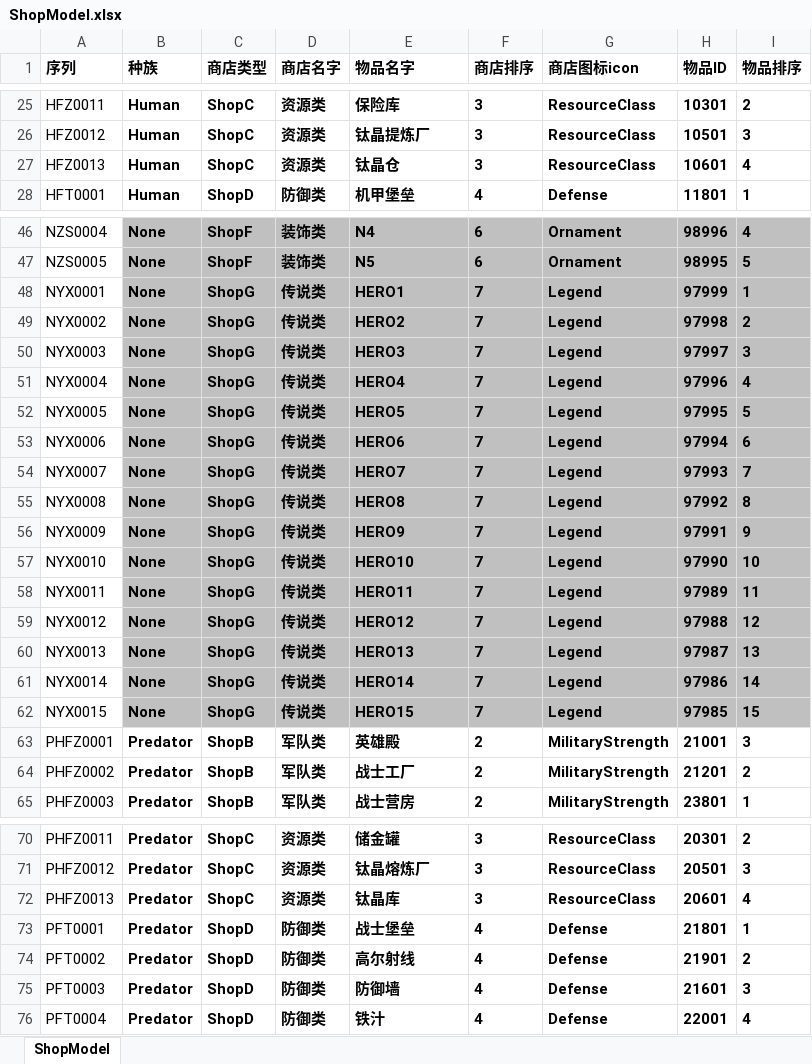
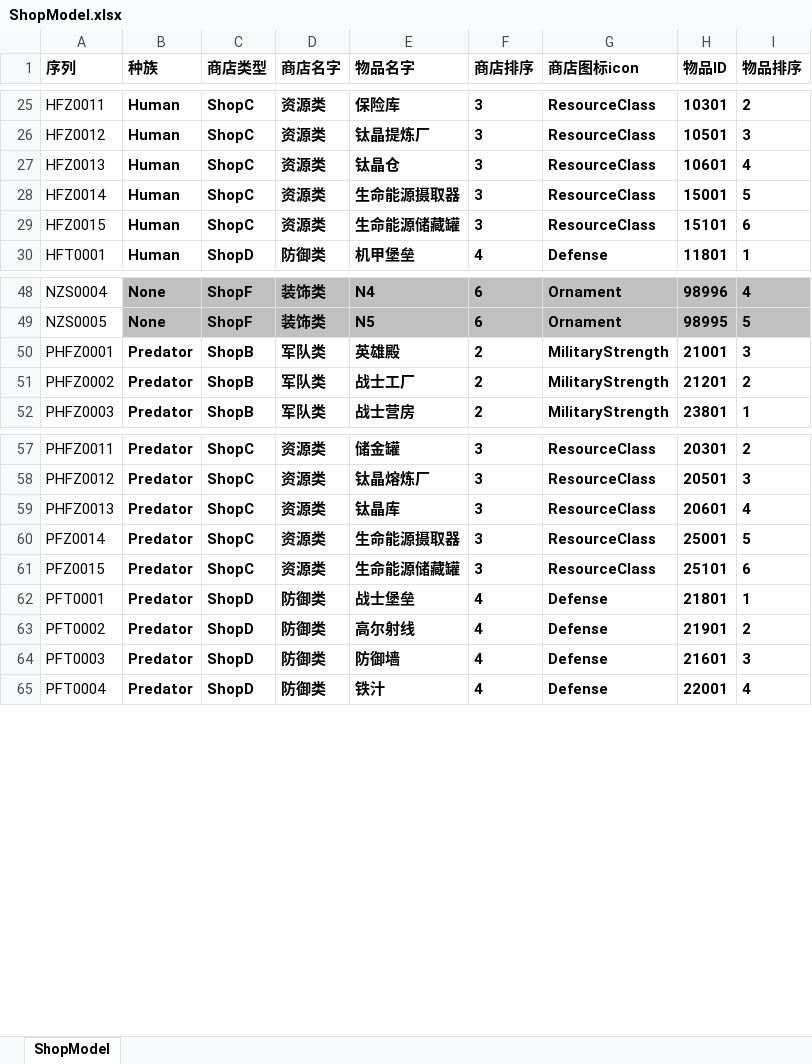
Before and after one commit to yutuer/javatools, an Excel workbook: src/main/resources/excels/ShopModel.xlsx, sheet ShopModel, drawn as a sheet; only a part is shown, gaps mark what is left out; values as stored, in another font and other column widths than the file's, no borders; table styles not drawn; removed rows and columns are numbered as before the commit, all else as after; the diff covers the shown part only; the diff names each change by its address in the sheet, - before the commit and + after, or states it on an @@ line.

```diff
--- a/src/main/resources/excels/ShopModel.xlsx (sheet ShopModel)
+++ b/src/main/resources/excels/ShopModel.xlsx (sheet ShopModel)
+row 28: HFZ0014 | Human | ShopC | 资源类 | 生命能源摄取器 | 3 | ResourceClass | 15001 | 5
+row 29: HFZ0015 | Human | ShopC | 资源类 | 生命能源储藏罐 | 3 | ResourceClass | 15101 | 6
-row 48: NYX0001 | None | ShopG | 传说类 | HERO1 | 7 | Legend | 97999 | 1
-row 49: NYX0002 | None | ShopG | 传说类 | HERO2 | 7 | Legend | 97998 | 2
-row 50: NYX0003 | None | ShopG | 传说类 | HERO3 | 7 | Legend | 97997 | 3
-row 51: NYX0004 | None | ShopG | 传说类 | HERO4 | 7 | Legend | 97996 | 4
-row 52: NYX0005 | None | ShopG | 传说类 | HERO5 | 7 | Legend | 97995 | 5
-row 53: NYX0006 | None | ShopG | 传说类 | HERO6 | 7 | Legend | 97994 | 6
-row 54: NYX0007 | None | ShopG | 传说类 | HERO7 | 7 | Legend | 97993 | 7
-row 55: NYX0008 | None | ShopG | 传说类 | HERO8 | 7 | Legend | 97992 | 8
-row 56: NYX0009 | None | ShopG | 传说类 | HERO9 | 7 | Legend | 97991 | 9
-row 57: NYX0010 | None | ShopG | 传说类 | HERO10 | 7 | Legend | 97990 | 10
-row 58: NYX0011 | None | ShopG | 传说类 | HERO11 | 7 | Legend | 97989 | 11
-row 59: NYX0012 | None | ShopG | 传说类 | HERO12 | 7 | Legend | 97988 | 12
-row 60: NYX0013 | None | ShopG | 传说类 | HERO13 | 7 | Legend | 97987 | 13
-row 61: NYX0014 | None | ShopG | 传说类 | HERO14 | 7 | Legend | 97986 | 14
-row 62: NYX0015 | None | ShopG | 传说类 | HERO15 | 7 | Legend | 97985 | 15
+row 60: PFZ0014 | Predator | ShopC | 资源类 | 生命能源摄取器 | 3 | ResourceClass | 25001 | 5
+row 61: PFZ0015 | Predator | ShopC | 资源类 | 生命能源储藏罐 | 3 | ResourceClass | 25101 | 6
```
Also changed, not shown: 2 added rows, 1 moved row and 6 edited cells elsewhere in this sheet, src/main/resources/excels/ArmoryModel.xlsx, src/main/resources/excels/BuildingLimitModel.xlsx, 5 other files.
